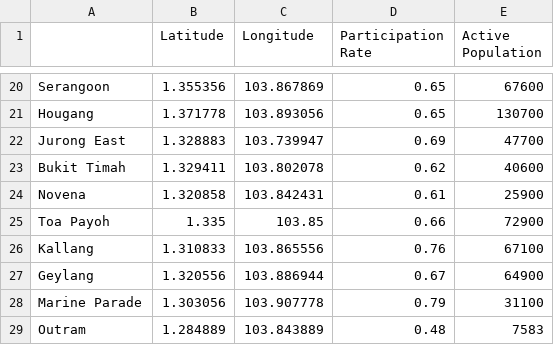
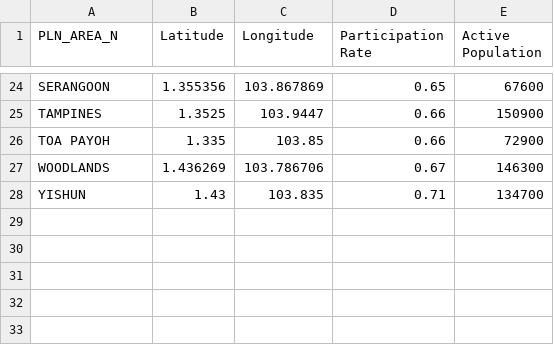
Before and after one commit to abhishekjainz/singapore-sports-facilities, a CSV file: data/scraped_data/sports-participation.csv, drawn as a sheet; only a part is shown, gaps mark what is left out; removed rows and columns are numbered as before the commit, all else as after; the diff covers the shown part only; the diff names each change by its address in the sheet, - before the commit and + after, or states it on an @@ line.

Commit message:
adjusted interpolation for participation rates

```diff
--- a/data/scraped_data/sports-participation.csv
+++ b/data/scraped_data/sports-participation.csv
-A1: (empty)
+A1: PLN_AREA_N
-A24 (PLN_AREA_N): Serangoon
+A24 (PLN_AREA_N): SERANGOON
-row 21: Hougang | 1.371778 | 103.893056 | 0.65 | 130700
-row 22: Jurong East | 1.328883 | 103.739947 | 0.69 | 47700
-row 23: Bukit Timah | 1.329411 | 103.802078 | 0.62 | 40600
-row 24: Novena | 1.320858 | 103.842431 | 0.61 | 25900
+row 25: TAMPINES | 1.3525 | 103.9447 | 0.66 | 150900
-A26 (PLN_AREA_N): Toa Payoh
+A26 (PLN_AREA_N): TOA PAYOH
-row 26: Kallang | 1.310833 | 103.865556 | 0.76 | 67100
-row 27: Geylang | 1.320556 | 103.886944 | 0.67 | 64900
-row 28: Marine Parade | 1.303056 | 103.907778 | 0.79 | 31100
-row 29: Outram | 1.284889 | 103.843889 | 0.48 | 7583
+row 27: WOODLANDS | 1.436269 | 103.786706 | 0.67 | 146300
+row 28: YISHUN | 1.43 | 103.835 | 0.71 | 134700
```
Also changed, not shown: 14 added rows, 10 removed rows and 8 edited cells elsewhere in this file, 3 other files.
